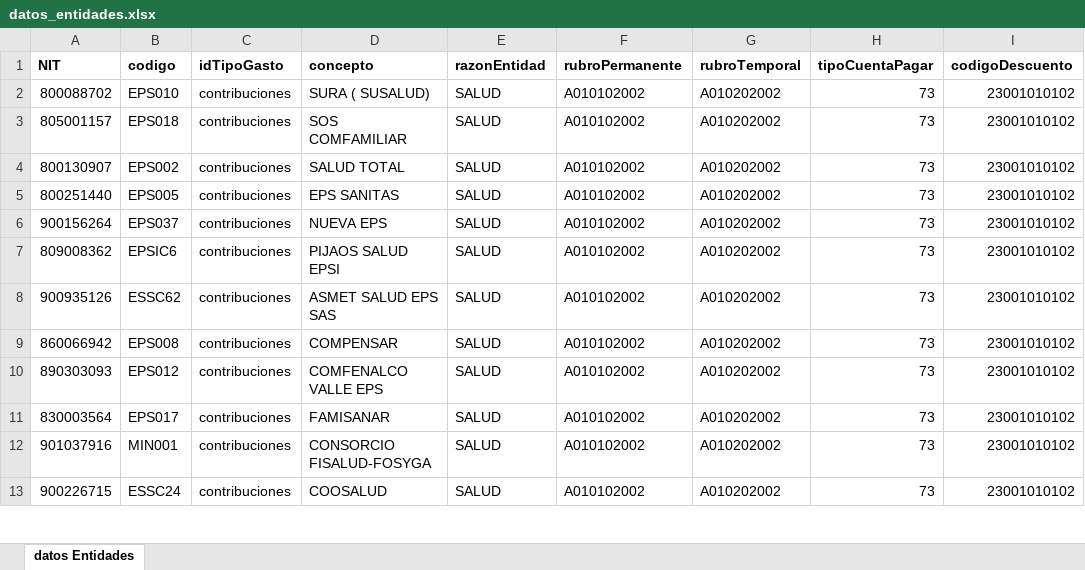
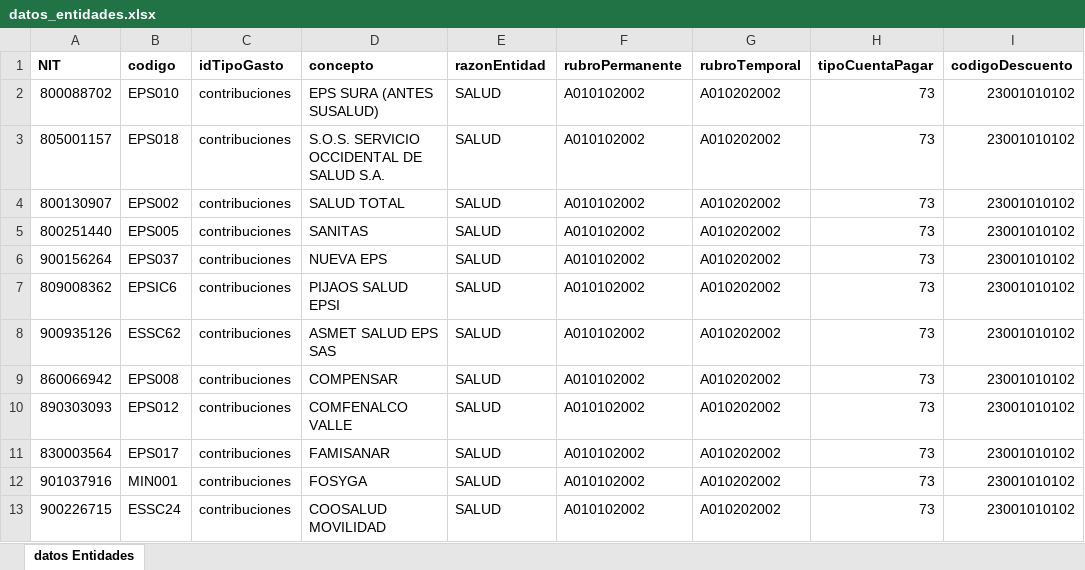
Before and after one commit to nicolasae/Proyecto-Pago-Seguridad-Social, an Excel workbook: django_project_pss/media/datos_entidades.xlsx, sheet datos Entidades, drawn as a sheet; only a part is shown; values as stored, in another font and other column widths than the file's, no borders; table styles not drawn; the diff covers the shown part only; the diff names each change by its address in the sheet, - before the commit and + after, or states it on an @@ line.

Commit message:
Add datos_entidades

```diff
--- a/django_project_pss/media/datos_entidades.xlsx (sheet datos Entidades)
+++ b/django_project_pss/media/datos_entidades.xlsx (sheet datos Entidades)
-D2 (concepto): SURA ( SUSALUD)
+D2 (concepto): EPS SURA (ANTES SUSALUD)
-D3 (concepto): SOS COMFAMILIAR
+D3 (concepto): S.O.S. SERVICIO OCCIDENTAL DE SALUD S.A.
-D5 (concepto): EPS SANITAS
+D5 (concepto): SANITAS
-D10 (concepto): COMFENALCO VALLE EPS
+D10 (concepto): COMFENALCO VALLE
-D12 (concepto): CONSORCIO FISALUD-FOSYGA
+D12 (concepto): FOSYGA
-D13 (concepto): COOSALUD
+D13 (concepto): COOSALUD MOVILIDAD
```
Also changed, not shown: 1 removed row and 6 edited cells elsewhere in this sheet.
